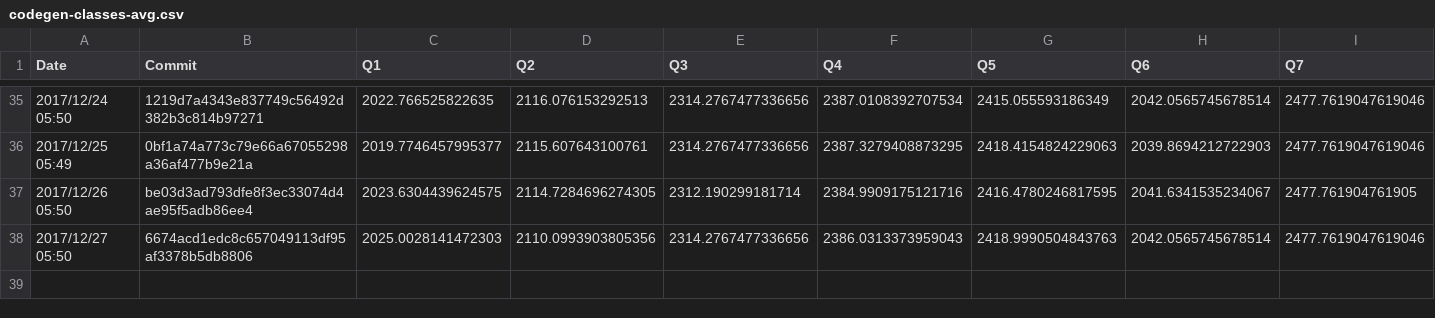
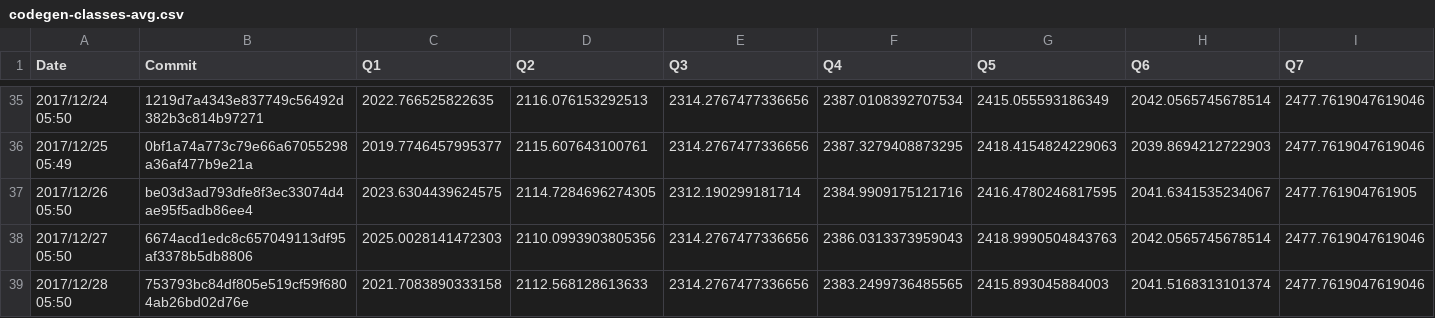
Before and after one commit to maropu/spark-tpcds-datagen, a CSV file: reports/metrics/codegen-classes-avg.csv, drawn as a sheet; only a part is shown, gaps mark what is left out; rows hold the shown columns only; the diff names each change by its address in the sheet, - before the commit and + after, or states it on an @@ line.

```diff
--- a/reports/metrics/codegen-classes-avg.csv
+++ b/reports/metrics/codegen-classes-avg.csv
+row 39: 2017/12/28 05:50 | 753793bc84df805e519cf59f6804ab26bd02d76e | 2021.7083890333158 | 2112.568128613633 | 2314.2767477336656 | 2383.2499736485565 | 2415.893045884003 | 2041.5168313101374 | 2477.7619047619046
```
Also changed, not shown: reports/metrics/codegen-classes-max.csv, reports/metrics/codegen-methods-avg.csv, 3 other files.
